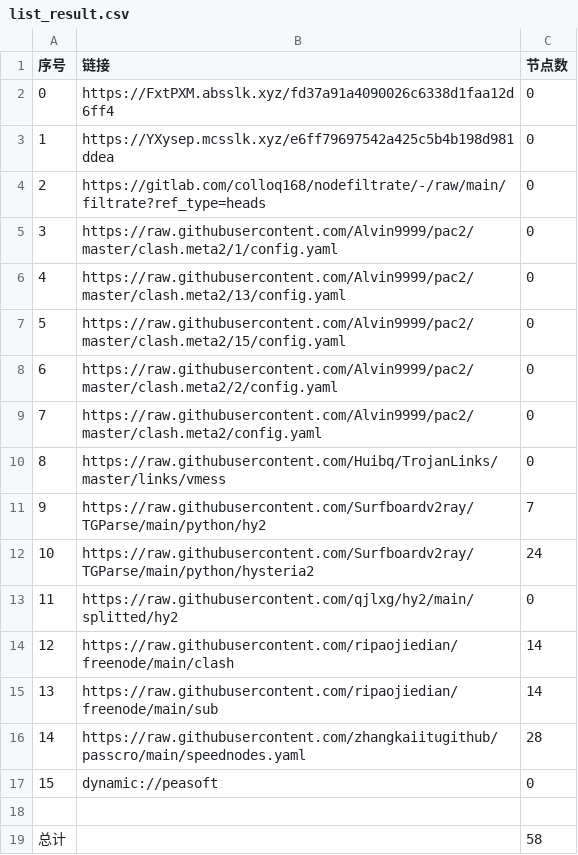
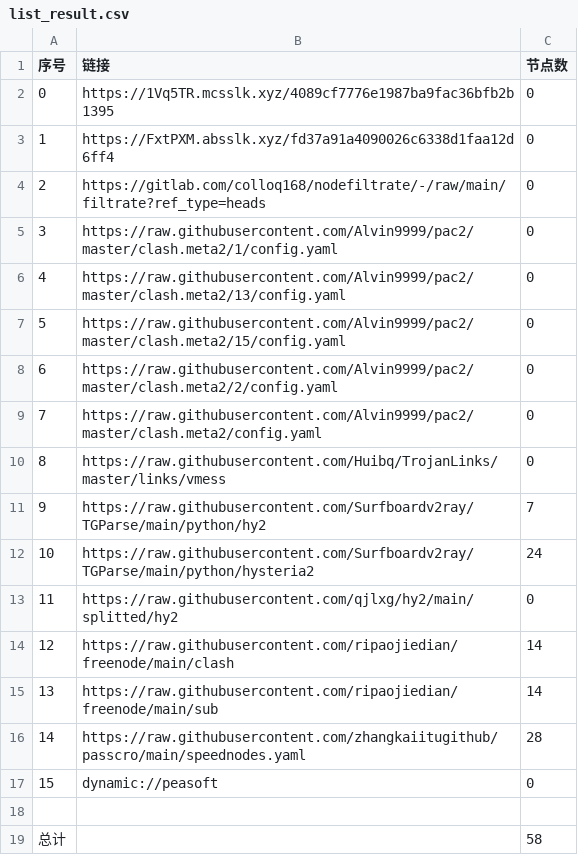
Before and after one commit to tonygyf/AutoMergePublicNodes, a CSV file: list_result.csv, drawn as a sheet.

```diff
--- a/list_result.csv
+++ b/list_result.csv
@@ -1,4 +1,4 @@
 序号,链接,节点数
-0,https://FxtPXM.absslk.xyz/fd37a91a4090026c6338d1faa12d6ff4,0
-1,https://YXysep.mcsslk.xyz/e6ff79697542a425c5b4b198d981ddea,0
+0,https://1Vq5TR.mcsslk.xyz/4089cf7776e1987ba9fac36bfb2b1395,0
+1,https://FxtPXM.absslk.xyz/fd37a91a4090026c6338d1faa12d6ff4,0
 2,https://gitlab.com/colloq168/nodefiltrate/-/raw/main/filtrate?ref_type=heads,0
```
Also changed, not shown: 3 other files.
